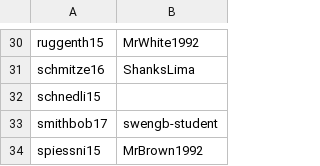
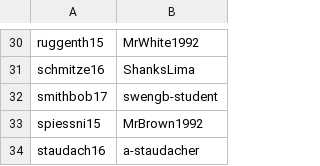
Before and after one commit to xbrunnemi/fhj.swengb2017.course, a CSV file: common/src/main/resources/at/fhj/swengb/common/github.csv, drawn as a sheet; only a part is shown, gaps mark what is left out; the shorter side is filled out with more unchanged rows; the diff names each change by its address in the sheet, - before the commit and + after, or states it on an @@ line.

Commit message:
removes schnedli15 from student list

```diff
--- a/common/src/main/resources/at/fhj/swengb/common/github.csv
+++ b/common/src/main/resources/at/fhj/swengb/common/github.csv
-row 32: schnedli15
```
Also changed, not shown: 2 other files.
